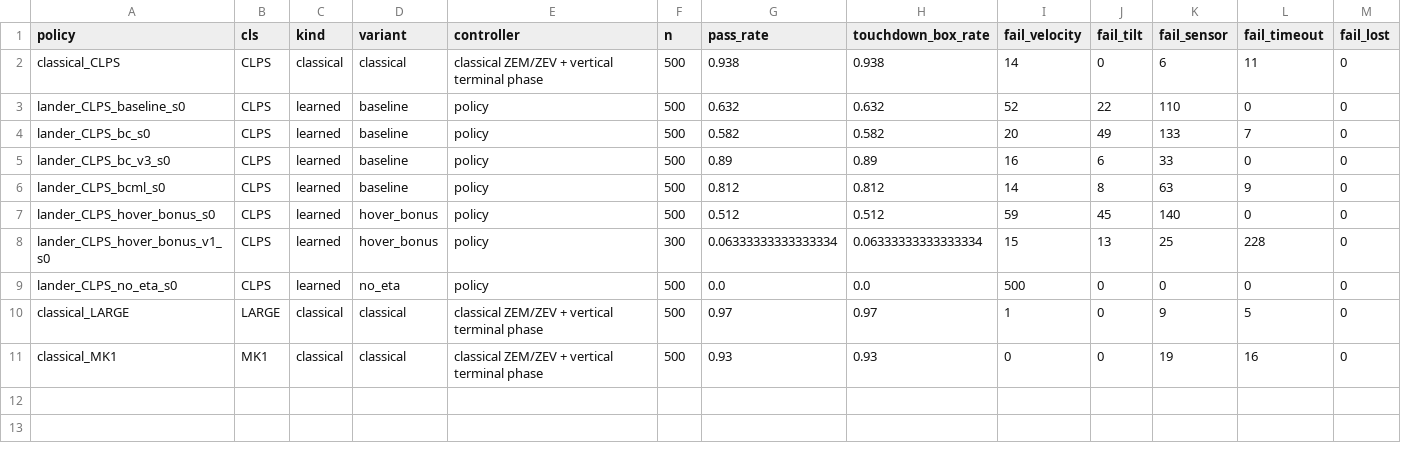
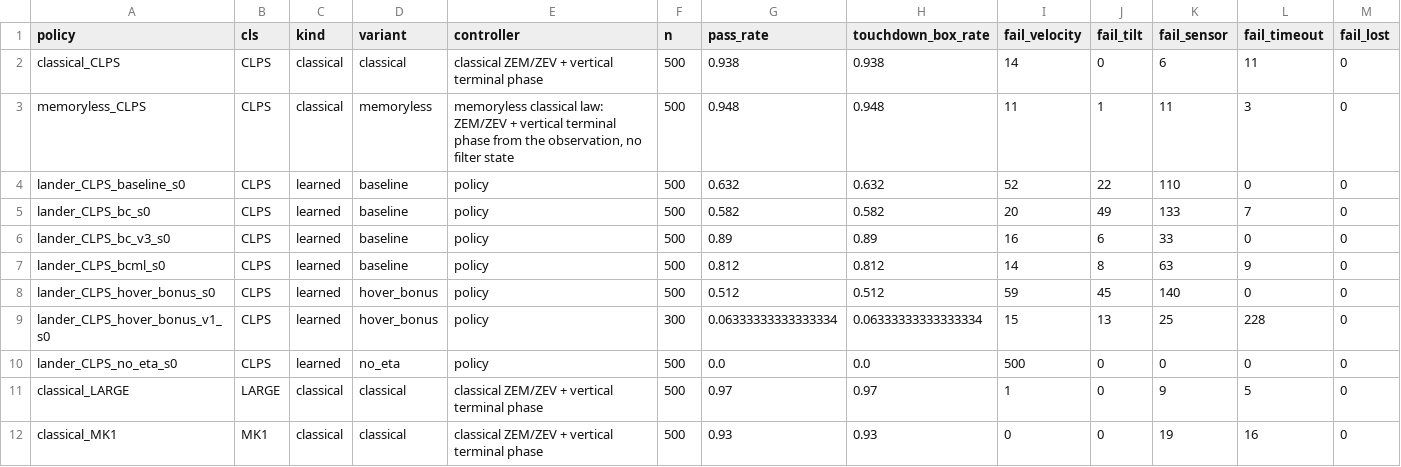
Before and after one commit to azizjonrahimov/Lunar-Haul, a CSV file: results/table_E15.csv, drawn as a sheet; only a part is shown; rows hold the shown columns only; the diff names each change by its address in the sheet, - before the commit and + after, or states it on an @@ line.

```diff
--- a/results/table_E15.csv
+++ b/results/table_E15.csv
+row 3: memoryless_CLPS | CLPS | classical | memoryless | memoryless classical law: ZEM/ZEV + vertical terminal phase from the observation, no filter state | 500 | 0.948 | 0.948 | 11 | 1 | 11 | 3 | 0
```
Also changed, not shown: 6 other files.
